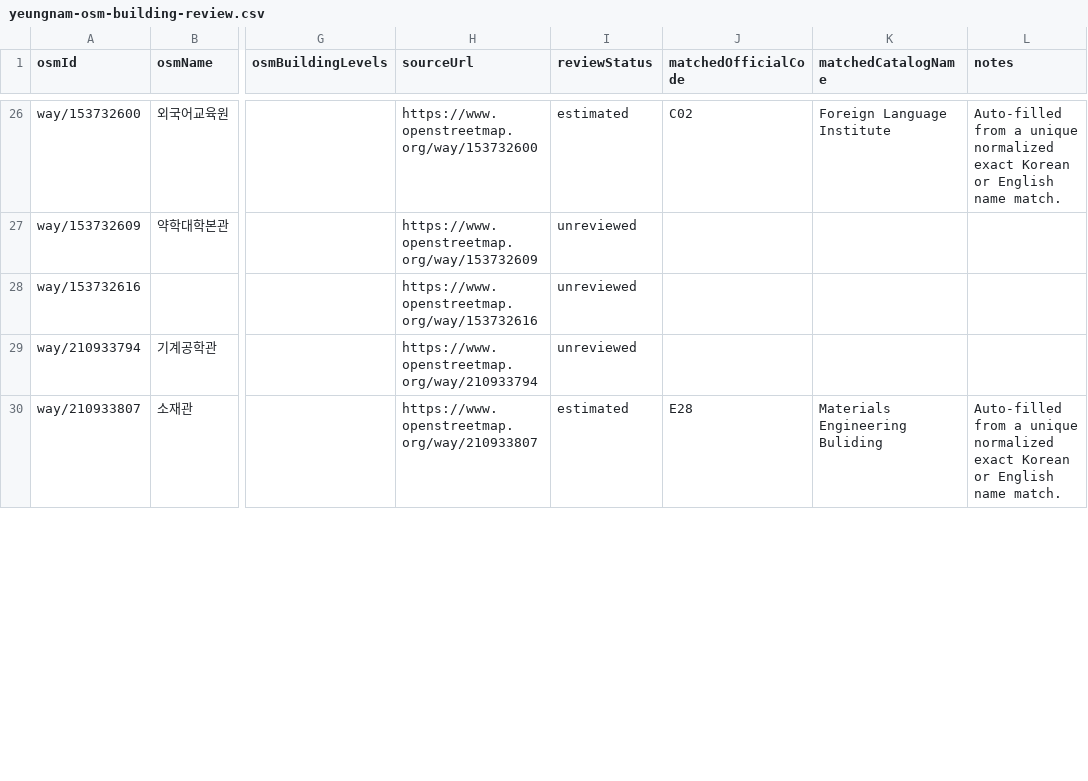
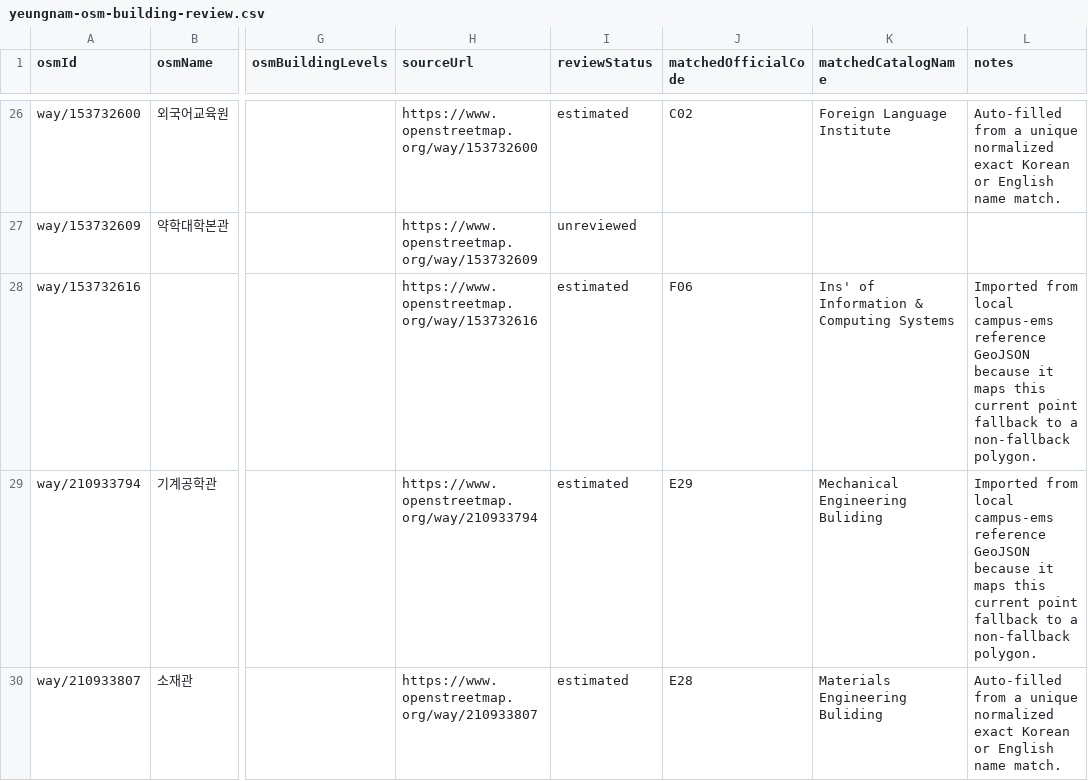
Before and after one commit to hwankr/cems, a CSV file: data/raw/yeungnam-osm-building-review.csv, drawn as a sheet; only a part is shown, gaps mark what is left out; the diff covers the shown part only; the diff names each change by its address in the sheet, - before the commit and + after, or states it on an @@ line.

```diff
--- a/data/raw/yeungnam-osm-building-review.csv
+++ b/data/raw/yeungnam-osm-building-review.csv
-I28:I29 (reviewStatus): unreviewed
+I28:I29 (reviewStatus): estimated
-J28 (matchedOfficialCode): (empty)
+J28 (matchedOfficialCode): F06
-K28 (matchedCatalogName): (empty)
+K28 (matchedCatalogName): Ins' of Information & Computing Systems
-L28:L29 (notes): (empty)
+L28:L29 (notes): Imported from local campus-ems reference GeoJSON because it maps this current point fallback to a non-fallback polygon.
-J29 (matchedOfficialCode): (empty)
+J29 (matchedOfficialCode): E29
-K29 (matchedCatalogName): (empty)
+K29 (matchedCatalogName): Mechanical Engineering Buliding
```
Also changed, not shown: 84 edited cells elsewhere in this file, 21 other files.
